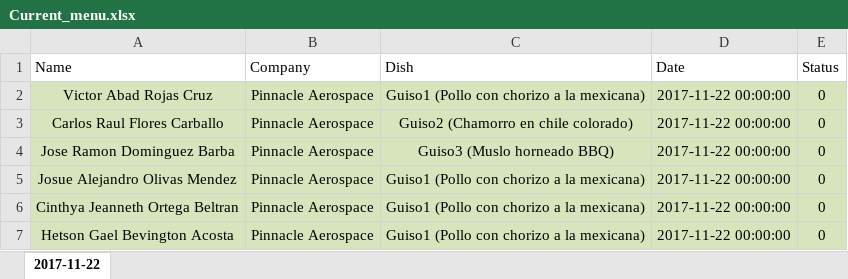
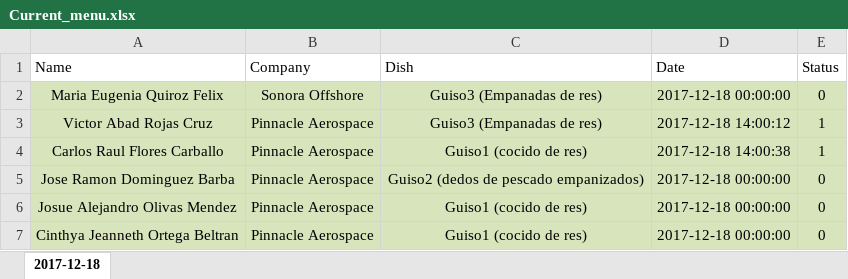
Before and after one commit to Arvrairobo/BionicKitchen, an Excel workbook: Resources/Current_menu.xlsx, sheet 2017-12-18, drawn as a sheet; values as stored, in another font and other column widths than the file's, no borders; table styles not drawn; removed rows and columns are numbered as before the commit, all else as after; the diff names each change by its address in the sheet, - before the commit and + after, or states it on an @@ line.

```diff
--- a/Resources/Current_menu.xlsx (sheet 2017-12-18)
+++ b/Resources/Current_menu.xlsx (sheet 2017-12-18)
-sheet tab: 2017-11-22
+sheet tab: 2017-12-18
+row 2: Maria Eugenia Quiroz Felix | Sonora Offshore | Guiso3 (Empanadas de res) | 2017-12-18 00:00:00 | 0
-C3 (Dish): Guiso1 (Pollo con chorizo a la mexicana)
+C3 (Dish): Guiso3 (Empanadas de res)
-D3 (Date): 2017-11-22 00:00:00
+D3 (Date): 2017-12-18 14:00:12
-E3:E4 (Status): 0
+E3:E4 (Status): 1
-C4 (Dish): Guiso2 (Chamorro en chile colorado)
+C4 (Dish): Guiso1 (cocido de res)
-D4 (Date): 2017-11-22 00:00:00
+D4 (Date): 2017-12-18 14:00:38
-C5 (Dish): Guiso3 (Muslo horneado BBQ)
+C5 (Dish): Guiso2 (dedos de pescado empanizados)
-D5:D7 (Date): 2017-11-22 00:00:00
+D5:D7 (Date): 2017-12-18 00:00:00
-C6:C7 (Dish): Guiso1 (Pollo con chorizo a la mexicana)
+C6:C7 (Dish): Guiso1 (cocido de res)
-row 7: Hetson Gael Bevington Acosta | Pinnacle Aerospace | Guiso1 (Pollo con chorizo a la mexicana) | 2017-11-22 00:00:00 | 0
```
Also changed, not shown: 2 other files.
